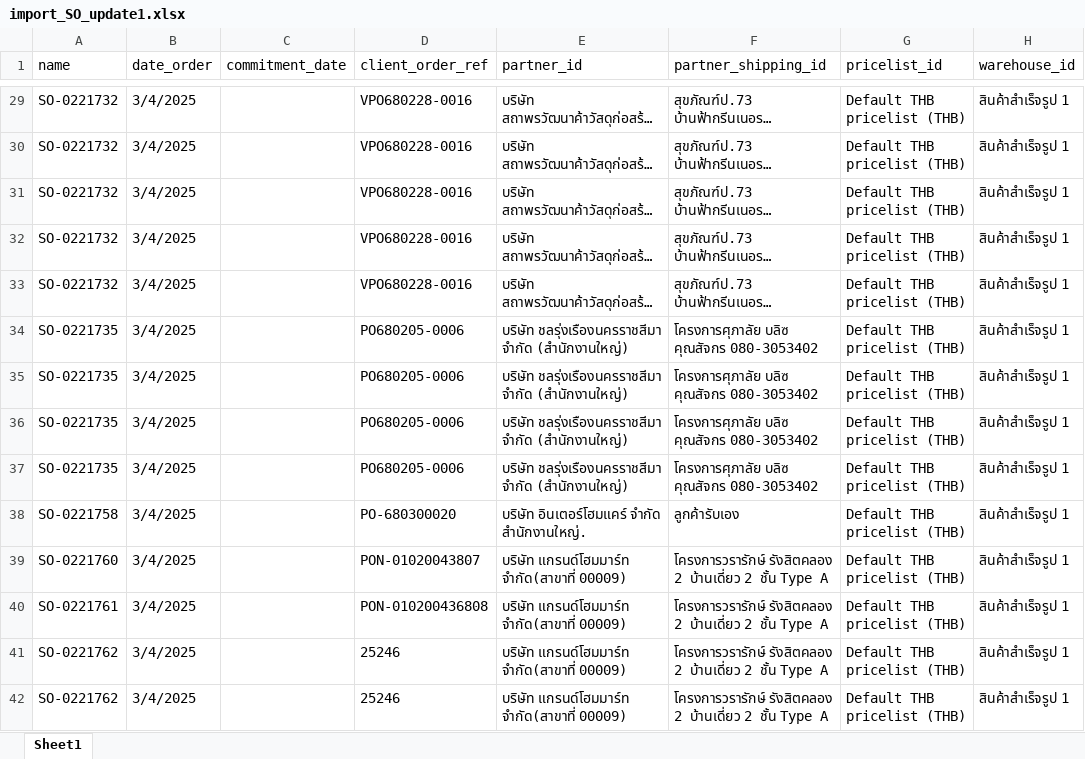
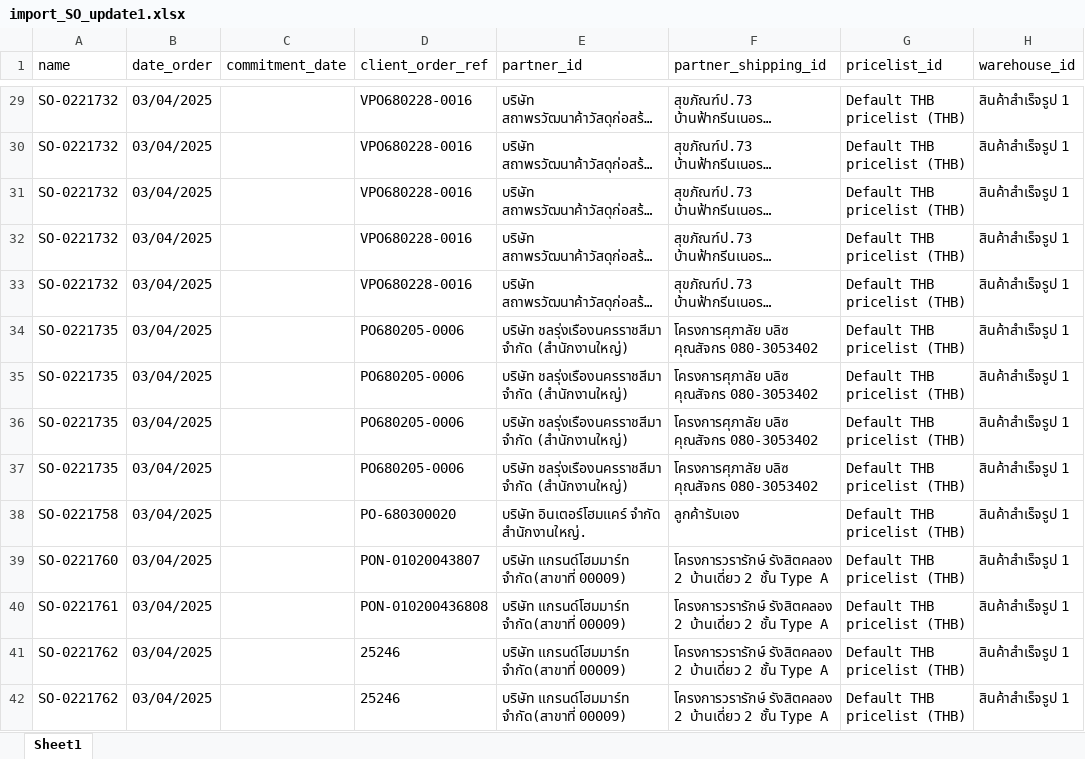
Before and after one commit to apcball/Project1, an Excel workbook: Data_file/import_SO_update1.xlsx, sheet Sheet1, drawn as a sheet; only a part is shown, gaps mark what is left out; long unchanged cells end in …; values as stored, in another font and other column widths than the file's, no borders; the diff covers the shown part only; the diff names each change by its address in the sheet, - before the commit and + after, or states it on an @@ line.

```diff
--- a/Data_file/import_SO_update1.xlsx (sheet Sheet1)
+++ b/Data_file/import_SO_update1.xlsx (sheet Sheet1)
-B29:B42 (date_order): 3/4/2025
+B29:B42 (date_order): 03/04/2025
```
Also changed, not shown: 409 edited cells elsewhere in this sheet, Data_file/import_SO_Test.xlsx, 5 other files.
